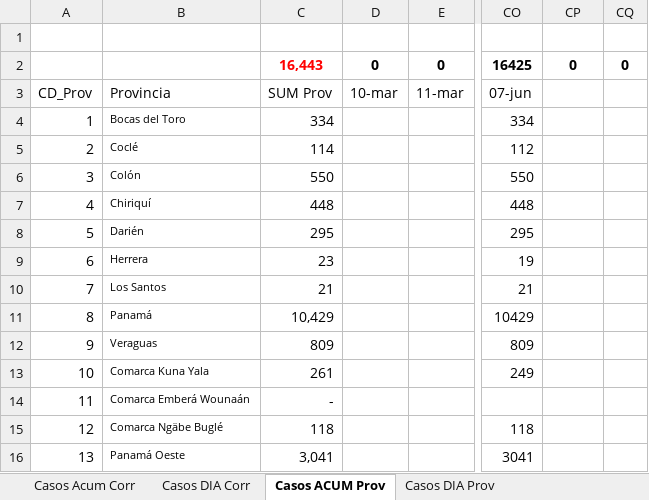
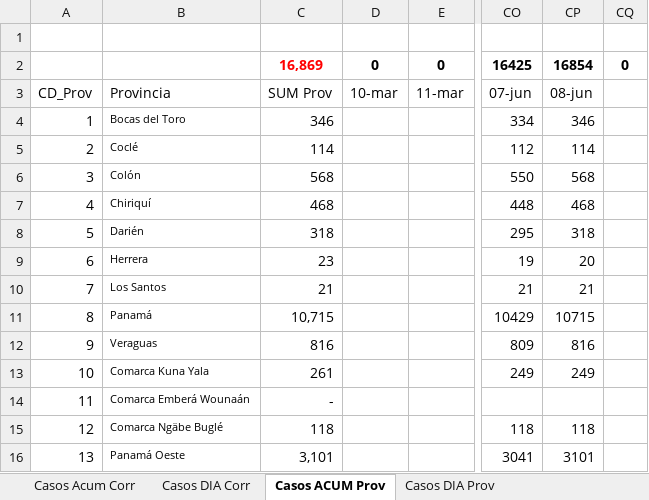
Before and after one commit to Sud-Austral/Datos_Panama, an Excel workbook: datacovidpa/Localiza PN v1.xlsx, sheet Casos ACUM Prov, drawn as a sheet; only a part is shown, gaps mark what is left out; values as stored, in another font and other column widths than the file's, no borders; table styles not drawn; the diff names each change by its address in the sheet, - before the commit and + after, or states it on an @@ line.

```diff
--- a/datacovidpa/Localiza PN v1.xlsx (sheet Casos ACUM Prov)
+++ b/datacovidpa/Localiza PN v1.xlsx (sheet Casos ACUM Prov)
-C2: 16,443
+C2: 16,869
-CP2: 0
+CP2: 16854
-CP3: (empty)
+CP3: 08-jun
-C4: 334
+C4: 346
-CP4: (empty)
+CP4: 346
-CP5: (empty)
+CP5: 114
-C6: 550
+C6: 568
-CP6: (empty)
+CP6: 568
-C7: 448
+C7: 468
-CP7: (empty)
+CP7: 468
-C8: 295
+C8: 318
-CP8: (empty)
+CP8: 318
-CP9: (empty)
+CP9: 20
-CP10: (empty)
+CP10: 21
-C11: 10,429
+C11: 10,715
-CP11: (empty)
+CP11: 10715
-C12: 809
+C12: 816
-CP12: (empty)
+CP12: 816
-CP13: (empty)
+CP13: 249
-CP15: (empty)
+CP15: 118
-C16: 3,041
+C16: 3,101
-CP16: (empty)
+CP16: 3101
```
Also changed, not shown: sheet RESUMEN CORREGIM, sheet RESUMEN PROVINCIA, sheet Casos Acum Corr, sheet Casos DIA Corr, datacovidpa/Casos PN Diarios.xlsx, datacovidpa/Condición_Pacientes PN.xlsx, 2 other files.
